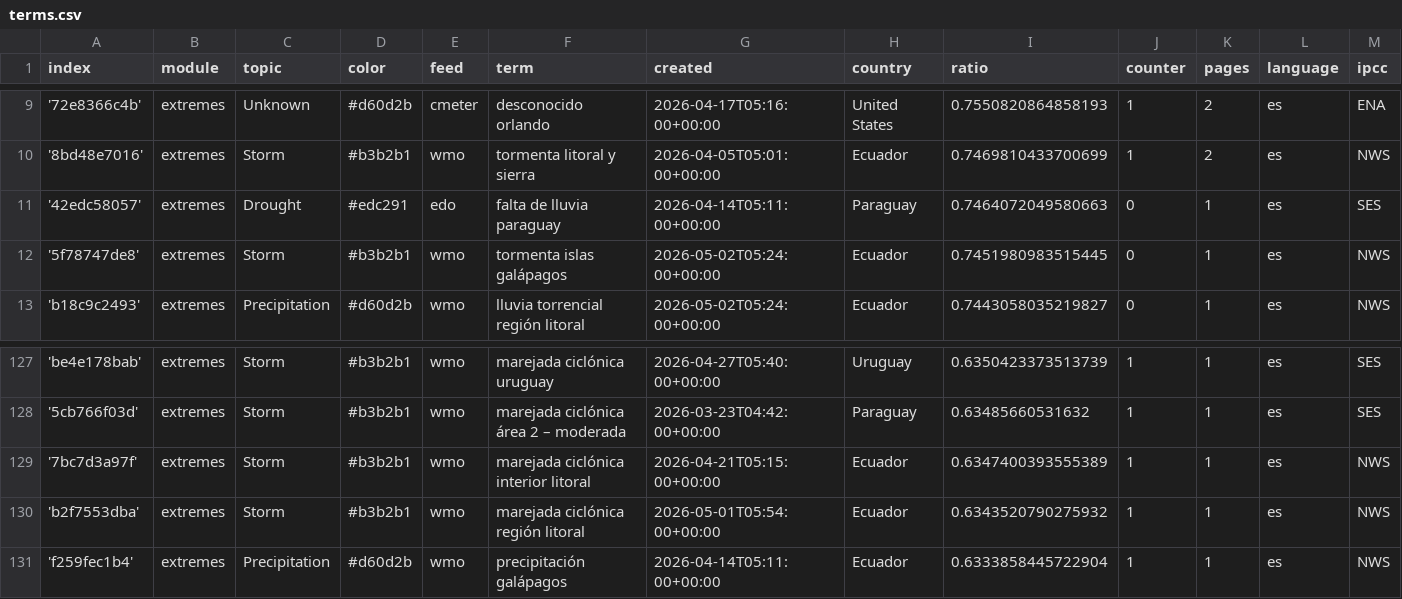
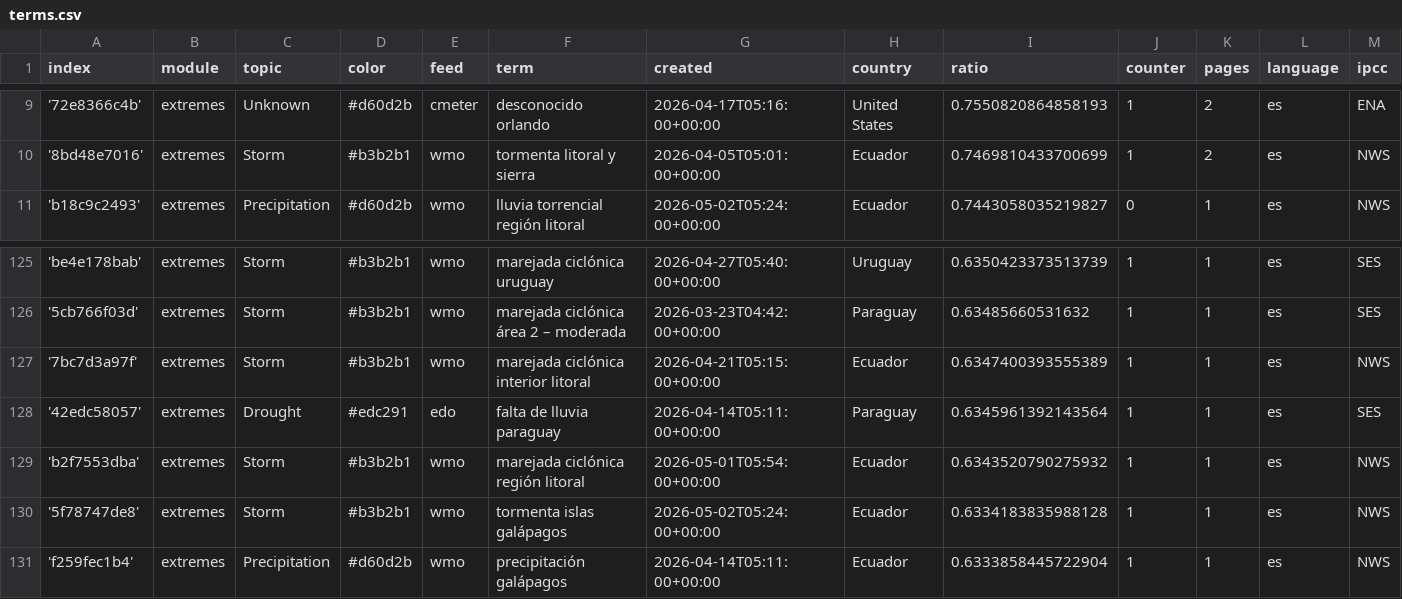
Before and after one commit to jannikdo28-news/spanishExtremes, a CSV file: terms.csv, drawn as a sheet; only a part is shown, gaps mark what is left out; removed rows and columns are numbered as before the commit, all else as after; rows hold the shown columns only; the diff names each change by its address in the sheet, - before the commit and + after, or states it on an @@ line.

Commit message:
Commit from GitHub Actions (harvest:0.0)

```diff
--- a/terms.csv
+++ b/terms.csv
-row 11: '42edc58057' | extremes | Drought | #edc291 | edo | falta de lluvia paraguay | 2026-04-14T05:11:00+00:00 | Paraguay | 0.7464072049580663 | 0 | 1 | es | SES
-row 12: '5f78747de8' | extremes | Storm | #b3b2b1 | wmo | tormenta islas galápagos | 2026-05-02T05:24:00+00:00 | Ecuador | 0.7451980983515445 | 0 | 1 | es | NWS
+row 128: '42edc58057' | extremes | Drought | #edc291 | edo | falta de lluvia paraguay | 2026-04-14T05:11:00+00:00 | Paraguay | 0.6345961392143564 | 1 | 1 | es | SES
+row 130: '5f78747de8' | extremes | Storm | #b3b2b1 | wmo | tormenta islas galápagos | 2026-05-02T05:24:00+00:00 | Ecuador | 0.6334183835988128 | 1 | 1 | es | NWS
```
